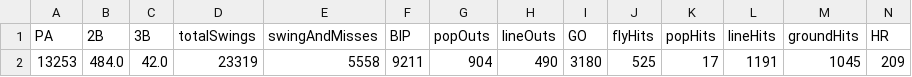
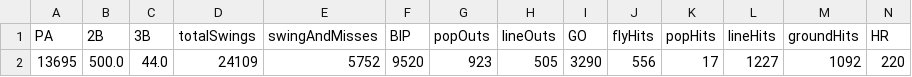
Before and after one commit to franciscojuarezn/lmp-batting-stats, a CSV file: stats_data/league_avg_2024.csv, drawn as a sheet; only a part is shown; removed rows and columns are numbered as before the commit, all else as after; rows hold the shown columns only; the diff names each change by its address in the sheet, - before the commit and + after, or states it on an @@ line.

```diff
--- a/stats_data/league_avg_2024.csv
+++ b/stats_data/league_avg_2024.csv
-row 2: 13253 | 484.0 | 42.0 | 23319 | 5558 | 9211 | 904 | 490 | 3180 | 525 | 17 | 1191 | 1045 | 209
+row 2: 13695 | 500.0 | 44.0 | 24109 | 5752 | 9520 | 923 | 505 | 3290 | 556 | 17 | 1227 | 1092 | 220
```
Also changed, not shown: ops_teams.csv, stats_data/df_advanced_stats_2024.csv, 6 other files.
